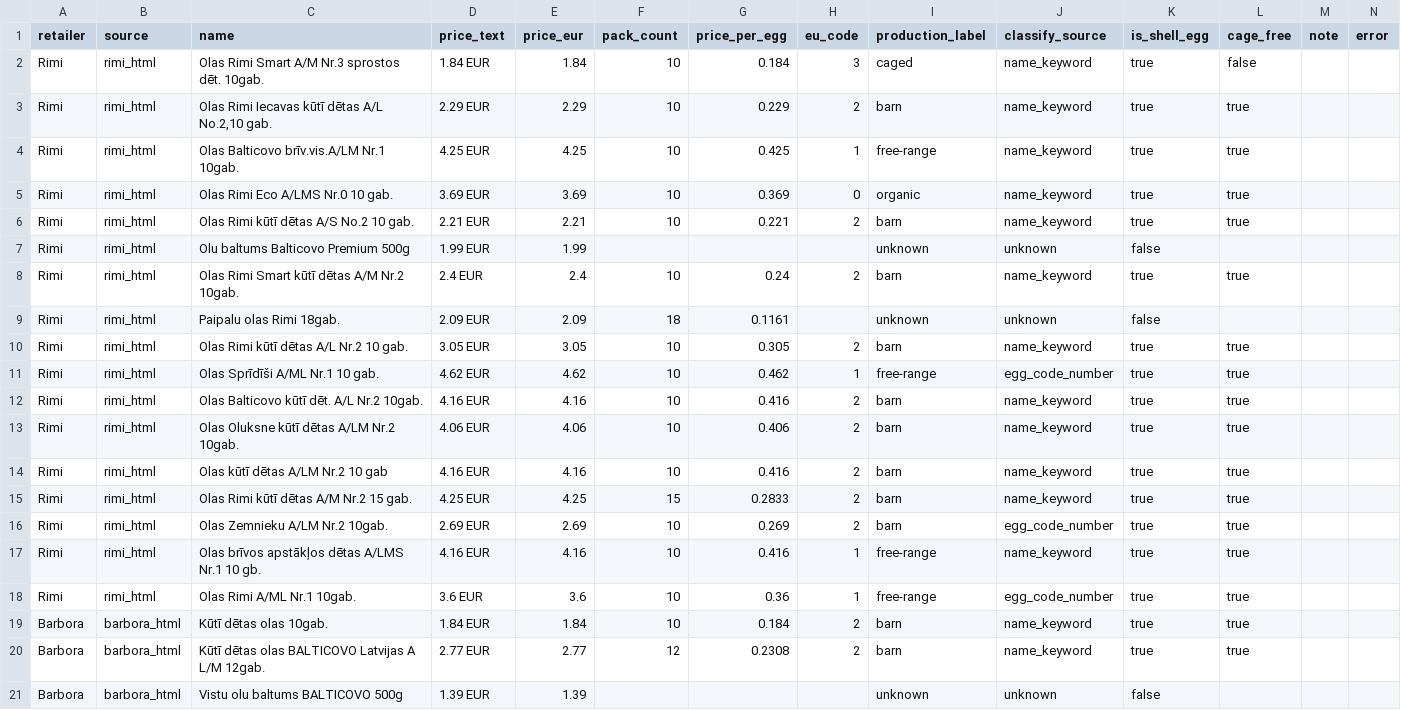
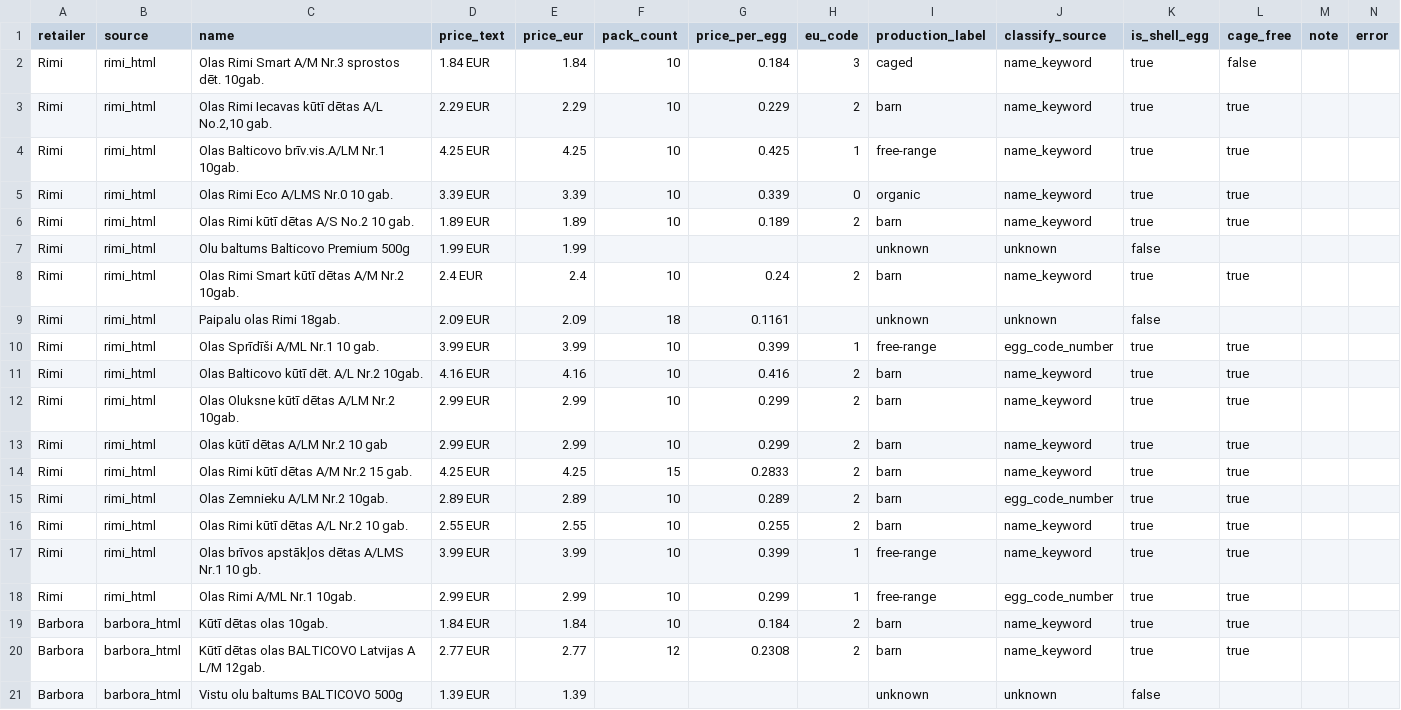
Before and after one commit to akanepajs/olas, a CSV file: scraper/data/raw/2026-Q3-LV_listings.csv, drawn as a sheet; only a part is shown; the diff covers the shown part only.

```diff
--- a/scraper/data/raw/2026-Q3-LV_listings.csv
+++ b/scraper/data/raw/2026-Q3-LV_listings.csv
@@ -4,4 +4,4 @@ Rimi,rimi_html,"Olas Rimi Iecavas kūtī dētas A/L No.2,10 gab.",2.29 EUR,2.29,
 Rimi,rimi_html,Olas Balticovo brīv.vis.A/LM Nr.1 10gab.,4.25 EUR,4.25,10,0.425,1,free-range,name_keyword,true,true,,
-Rimi,rimi_html,Olas Rimi Eco A/LMS Nr.0 10 gab.,3.69 EUR,3.69,10,0.369,0,organic,name_keyword,true,true,,
-Rimi,rimi_html,Olas Rimi kūtī dētas A/S No.2 10 gab.,2.21 EUR,2.21,10,0.221,2,barn,name_keyword,true,true,,
+Rimi,rimi_html,Olas Rimi Eco A/LMS Nr.0 10 gab.,3.39 EUR,3.39,10,0.339,0,organic,name_keyword,true,true,,
+Rimi,rimi_html,Olas Rimi kūtī dētas A/S No.2 10 gab.,1.89 EUR,1.89,10,0.189,2,barn,name_keyword,true,true,,
 Rimi,rimi_html,Olu baltums Balticovo Premium 500g,1.99 EUR,1.99,,,,unknown,unknown,false,,,
@@ -9,11 +9,11 @@ Rimi,rimi_html,Olas Rimi Smart kūtī dētas A/M Nr.2 10gab.,2.4 EUR,2.4,10,0.24
 Rimi,rimi_html,Paipalu olas Rimi 18gab.,2.09 EUR,2.09,18,0.1161,,unknown,unknown,false,,,
-Rimi,rimi_html,Olas Rimi kūtī dētas A/L Nr.2 10 gab.,3.05 EUR,3.05,10,0.305,2,barn,name_keyword,true,true,,
-Rimi,rimi_html,Olas Sprīdīši A/ML Nr.1 10 gab.,4.62 EUR,4.62,10,0.462,1,free-range,egg_code_number,true,true,,
+Rimi,rimi_html,Olas Sprīdīši A/ML Nr.1 10 gab.,3.99 EUR,3.99,10,0.399,1,free-range,egg_code_number,true,true,,
 Rimi,rimi_html,Olas Balticovo kūtī dēt. A/L Nr.2 10gab.,4.16 EUR,4.16,10,0.416,2,barn,name_keyword,true,true,,
-Rimi,rimi_html,Olas Oluksne kūtī dētas A/LM Nr.2 10gab.,4.06 EUR,4.06,10,0.406,2,barn,name_keyword,true,true,,
-Rimi,rimi_html,Olas kūtī dētas A/LM Nr.2 10 gab,4.16 EUR,4.16,10,0.416,2,barn,name_keyword,true,true,,
+Rimi,rimi_html,Olas Oluksne kūtī dētas A/LM Nr.2 10gab.,2.99 EUR,2.99,10,0.299,2,barn,name_keyword,true,true,,
+Rimi,rimi_html,Olas kūtī dētas A/LM Nr.2 10 gab,2.99 EUR,2.99,10,0.299,2,barn,name_keyword,true,true,,
 Rimi,rimi_html,Olas Rimi kūtī dētas A/M Nr.2 15 gab.,4.25 EUR,4.25,15,0.2833,2,barn,name_keyword,true,true,,
-Rimi,rimi_html,Olas Zemnieku A/LM Nr.2 10gab.,2.69 EUR,2.69,10,0.269,2,barn,egg_code_number,true,true,,
-Rimi,rimi_html,Olas brīvos apstākļos dētas A/LMS Nr.1 10 gb.,4.16 EUR,4.16,10,0.416,1,free-range,name_keyword,true,true,,
-Rimi,rimi_html,Olas Rimi A/ML Nr.1 10gab.,3.6 EUR,3.6,10,0.36,1,free-range,egg_code_number,true,true,,
+Rimi,rimi_html,Olas Zemnieku A/LM Nr.2 10gab.,2.89 EUR,2.89,10,0.289,2,barn,egg_code_number,true,true,,
+Rimi,rimi_html,Olas Rimi kūtī dētas A/L Nr.2 10 gab.,2.55 EUR,2.55,10,0.255,2,barn,name_keyword,true,true,,
+Rimi,rimi_html,Olas brīvos apstākļos dētas A/LMS Nr.1 10 gb.,3.99 EUR,3.99,10,0.399,1,free-range,name_keyword,true,true,,
+Rimi,rimi_html,Olas Rimi A/ML Nr.1 10gab.,2.99 EUR,2.99,10,0.299,1,free-range,egg_code_number,true,true,,
 Barbora,barbora_html,Kūtī dētas olas 10gab.,1.84 EUR,1.84,10,0.184,2,barn,name_keyword,true,true,,
```
Also changed, not shown: 3 moved rows elsewhere in this file, scraper/data/summary/2026-Q3-LV_summary.csv, 8 other files.
